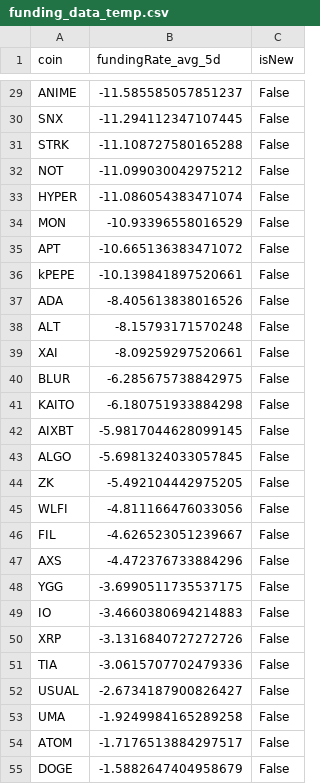
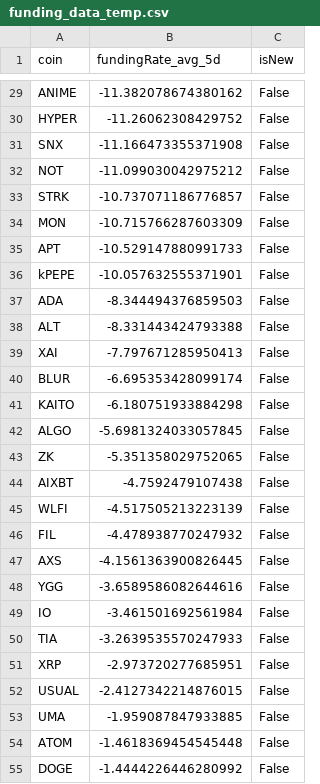
Before and after one commit to exo-trading/crypto-carry-screener, a CSV file: funding_data_temp.csv, drawn as a sheet; only a part is shown, gaps mark what is left out; removed rows and columns are numbered as before the commit, all else as after; the diff covers the shown part only; the diff names each change by its address in the sheet, - before the commit and + after, or states it on an @@ line.

```diff
--- a/funding_data_temp.csv
+++ b/funding_data_temp.csv
-B29 (fundingRate_avg_5d): -11.585585057851237
+B29 (fundingRate_avg_5d): -11.382078674380162
+row 30: HYPER | -11.26062308429752 | False
-B31 (fundingRate_avg_5d): -11.294112347107445
+B31 (fundingRate_avg_5d): -11.166473355371908
-row 31: STRK | -11.108727580165288 | False
-row 33: HYPER | -11.086054383471074 | False
+row 33: STRK | -10.737071186776857 | False
-B34 (fundingRate_avg_5d): -10.93396558016529
+B34 (fundingRate_avg_5d): -10.715766287603309
-B35 (fundingRate_avg_5d): -10.665136383471072
+B35 (fundingRate_avg_5d): -10.529147880991733
-B36 (fundingRate_avg_5d): -10.139841897520661
+B36 (fundingRate_avg_5d): -10.057632555371901
-B37 (fundingRate_avg_5d): -8.405613838016526
+B37 (fundingRate_avg_5d): -8.344494376859503
-B38 (fundingRate_avg_5d): -8.15793171570248
+B38 (fundingRate_avg_5d): -8.331443424793388
-B39 (fundingRate_avg_5d): -8.09259297520661
+B39 (fundingRate_avg_5d): -7.797671285950413
-B40 (fundingRate_avg_5d): -6.285675738842975
+B40 (fundingRate_avg_5d): -6.695353428099174
-row 42: AIXBT | -5.9817044628099145 | False
-B43 (fundingRate_avg_5d): -5.492104442975205
+B43 (fundingRate_avg_5d): -5.351358029752065
+row 44: AIXBT | -4.7592479107438 | False
-B45 (fundingRate_avg_5d): -4.811166476033056
+B45 (fundingRate_avg_5d): -4.517505213223139
-B46 (fundingRate_avg_5d): -4.626523051239667
+B46 (fundingRate_avg_5d): -4.478938770247932
-B47 (fundingRate_avg_5d): -4.472376733884296
+B47 (fundingRate_avg_5d): -4.1561363900826445
-B48 (fundingRate_avg_5d): -3.6990511735537175
+B48 (fundingRate_avg_5d): -3.6589586082644616
-B49 (fundingRate_avg_5d): -3.4660380694214883
+B49 (fundingRate_avg_5d): -3.461501692561984
-row 50: XRP | -3.1316840727272726 | False
-B50 (fundingRate_avg_5d): -3.0615707702479336
+B50 (fundingRate_avg_5d): -3.2639535570247933
+row 51: XRP | -2.973720277685951 | False
-B52 (fundingRate_avg_5d): -2.6734187900826427
+B52 (fundingRate_avg_5d): -2.4127342214876015
-B53 (fundingRate_avg_5d): -1.9249984165289258
+B53 (fundingRate_avg_5d): -1.959087847933885
-B54 (fundingRate_avg_5d): -1.7176513884297517
+B54 (fundingRate_avg_5d): -1.4618369454545448
-B55 (fundingRate_avg_5d): -1.5882647404958679
+B55 (fundingRate_avg_5d): -1.4444226446280992
```
Also changed, not shown: 2 added rows, 3 removed rows and 24 edited cells elsewhere in this file, 1 other file.
